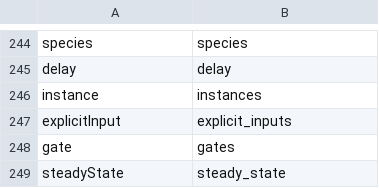
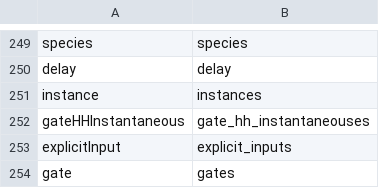
Before and after one commit to NeuralEnsemble/libNeuroML, a CSV file: neuroml/nml/name_table.csv, drawn as a sheet; only a part is shown, gaps mark what is left out; the shorter side is filled out with more unchanged rows; the diff covers the shown part only; the diff names each change by its address in the sheet, - before the commit and + after, or states it on an @@ line.

```diff
--- a/neuroml/nml/name_table.csv
+++ b/neuroml/nml/name_table.csv
+row 252: gateHHInstantaneous | gate_hh_instantaneouses
```
Also changed, not shown: 5 added rows and 1 moved row elsewhere in this file, neuroml/nml/changed_names.csv, 3 other files.
